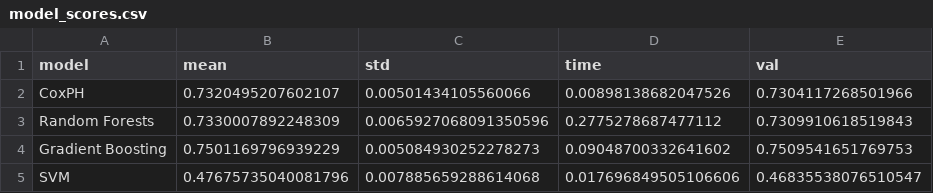
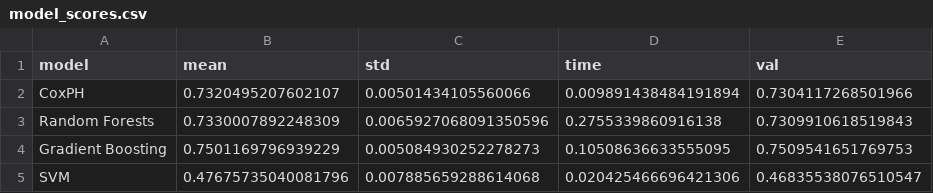
Before and after one commit to crltsnch/TFG_Carlota, a CSV file: Outputs/models_clin/model_scores.csv, drawn as a sheet.

```diff
--- a/Outputs/models_clin/model_scores.csv
+++ b/Outputs/models_clin/model_scores.csv
@@ -1,5 +1,5 @@
 model,mean,std,time,val
-CoxPH,0.7320495207602107,0.00501434105560066,0.00898138682047526,0.7304117268501966
-Random Forests,0.7330007892248309,0.0065927068091350596,0.2775278687477112,0.7309910618519843
-Gradient Boosting,0.7501169796939229,0.005084930252278273,0.09048700332641602,0.7509541651769753
-SVM,0.47675735040081796,0.007885659288614068,0.017696849505106606,0.46835538076510547
+CoxPH,0.7320495207602107,0.00501434105560066,0.009891438484191894,0.7304117268501966
+Random Forests,0.7330007892248309,0.0065927068091350596,0.2755339860916138,0.7309910618519843
+Gradient Boosting,0.7501169796939229,0.005084930252278273,0.10508636633555095,0.7509541651769753
+SVM,0.47675735040081796,0.007885659288614068,0.020425466696421306,0.46835538076510547
```
Also changed, not shown: Outputs/models_emo/model_scores.csv, 10 other files.
